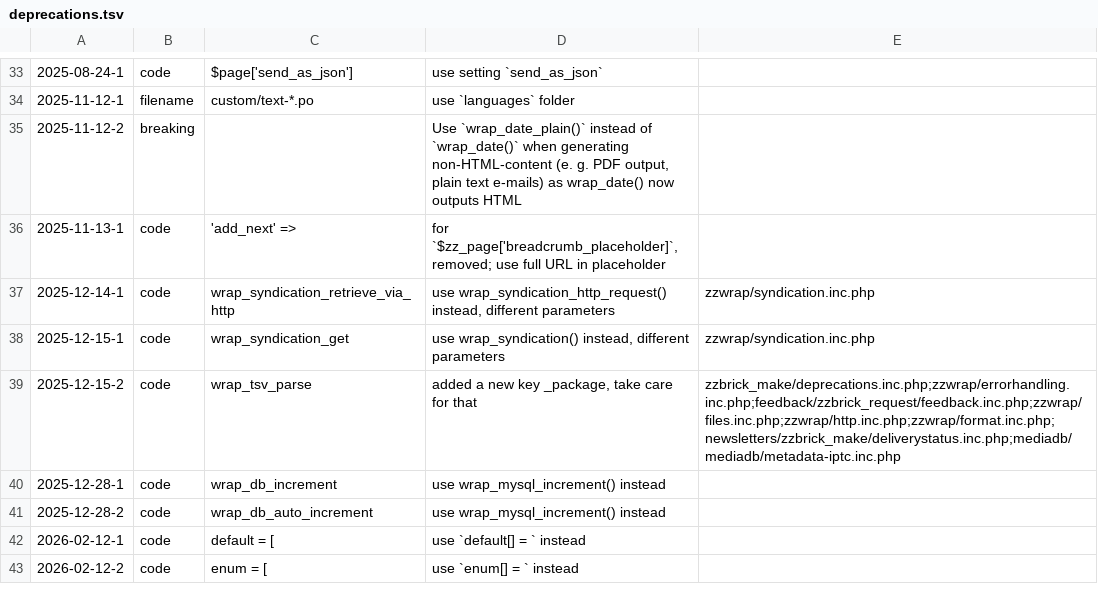
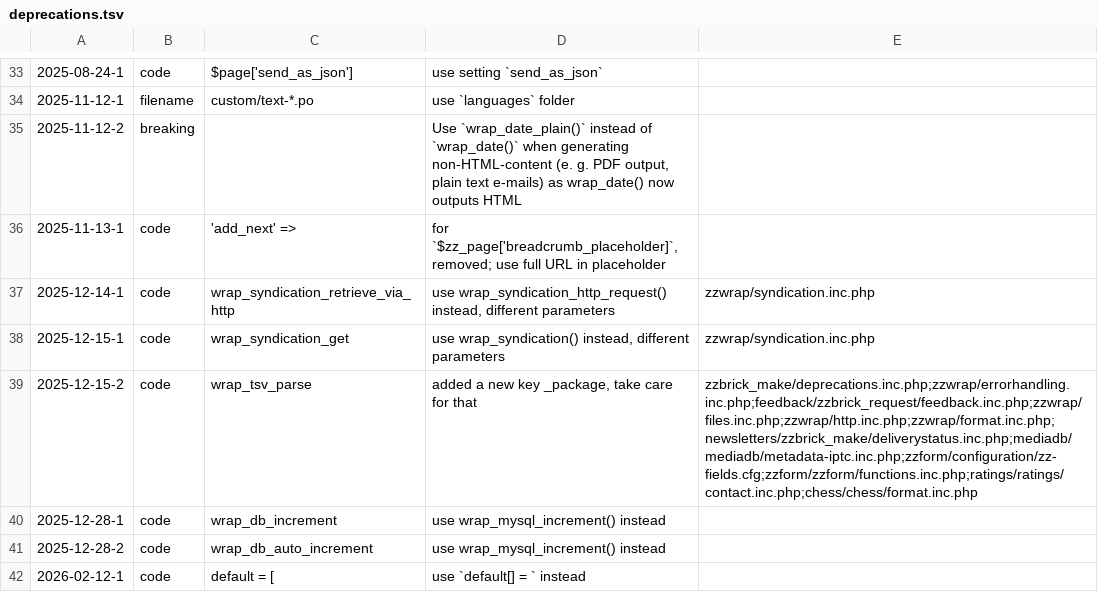
Before and after one commit to koenige/zzwrap, a TSV file: configuration/deprecations.tsv, drawn as a sheet; only a part is shown, gaps mark what is left out; the shorter side is filled out with more unchanged rows.

Commit message:
deprecations: update exclusion list for wrap_tsv_parse()

```diff
--- a/configuration/deprecations.tsv
+++ b/configuration/deprecations.tsv
@@ -38,3 +38,3 @@
 2025-12-15-1	code	wrap_syndication_get	use wrap_syndication() instead, different parameters	zzwrap/syndication.inc.php
-2025-12-15-2	code	wrap_tsv_parse	added a new key _package, take care for that	zzbrick_make/deprecations.inc.php;zzwrap/errorhandling.inc.php;feedback/zzbrick_request/feedback.inc.php;zzwrap/files.inc.php;zzwrap/http.inc.php;zzwrap/format.inc.php;newsletters/zzbrick_make/deliverystatus.inc.php;mediadb/mediadb/metadata-iptc.inc.php
+2025-12-15-2	code	wrap_tsv_parse	added a new key _package, take care for that	zzbrick_make/deprecations.inc.php;zzwrap/errorhandling.inc.php;feedback/zzbrick_request/feedback.inc.php;zzwrap/files.inc.php;zzwrap/http.inc.php;zzwrap/format.inc.php;newsletters/zzbrick_make/deliverystatus.inc.php;mediadb/mediadb/metadata-iptc.inc.php;zzform/configuration/zz-fields.cfg;zzform/zzform/functions.inc.php;ratings/ratings/contact.inc.php;chess/chess/format.inc.php
 2025-12-28-1	code	wrap_db_increment	use wrap_mysql_increment() instead
```
